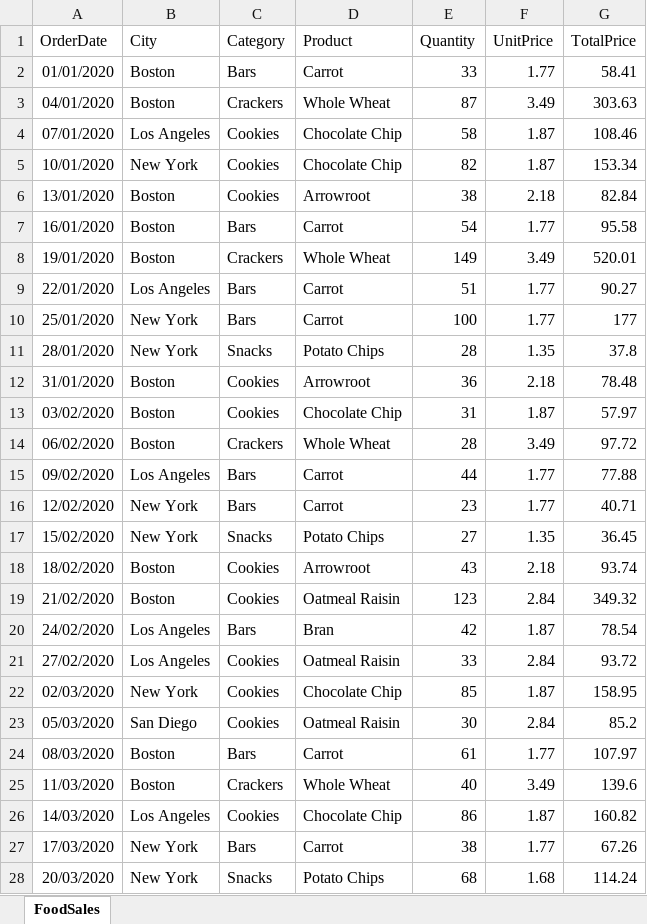
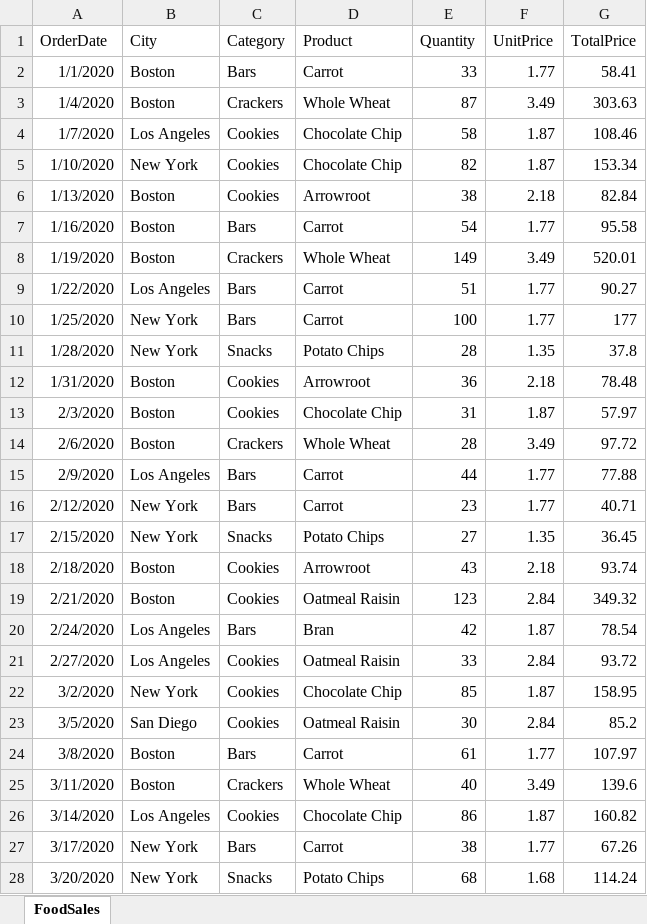
Before and after one commit to ivansaji/TCS_Learning, an Excel workbook: Python_Mail/Excel Operation/sheetb.xlsx, sheet FoodSales, drawn as a sheet; only a part is shown; values as stored, in another font and other column widths than the file's, no borders; table styles not drawn; the diff covers the shown part only; the diff names each change by its address in the sheet, - before the commit and + after, or states it on an @@ line.

```diff
--- a/Python_Mail/Excel Operation/sheetb.xlsx (sheet FoodSales)
+++ b/Python_Mail/Excel Operation/sheetb.xlsx (sheet FoodSales)
-A2 (OrderDate): 01/01/2020
+A2 (OrderDate): 1/1/2020
-A3 (OrderDate): 04/01/2020
+A3 (OrderDate): 1/4/2020
-A4 (OrderDate): 07/01/2020
+A4 (OrderDate): 1/7/2020
-A5 (OrderDate): 10/01/2020
+A5 (OrderDate): 1/10/2020
-A6 (OrderDate): 13/01/2020
+A6 (OrderDate): 1/13/2020
-A7 (OrderDate): 16/01/2020
+A7 (OrderDate): 1/16/2020
-A8 (OrderDate): 19/01/2020
+A8 (OrderDate): 1/19/2020
-A9 (OrderDate): 22/01/2020
+A9 (OrderDate): 1/22/2020
-A10 (OrderDate): 25/01/2020
+A10 (OrderDate): 1/25/2020
-A11 (OrderDate): 28/01/2020
+A11 (OrderDate): 1/28/2020
-A12 (OrderDate): 31/01/2020
+A12 (OrderDate): 1/31/2020
-A13 (OrderDate): 03/02/2020
+A13 (OrderDate): 2/3/2020
-A14 (OrderDate): 06/02/2020
+A14 (OrderDate): 2/6/2020
-A15 (OrderDate): 09/02/2020
+A15 (OrderDate): 2/9/2020
-A16 (OrderDate): 12/02/2020
+A16 (OrderDate): 2/12/2020
-A17 (OrderDate): 15/02/2020
+A17 (OrderDate): 2/15/2020
-A18 (OrderDate): 18/02/2020
+A18 (OrderDate): 2/18/2020
-A19 (OrderDate): 21/02/2020
+A19 (OrderDate): 2/21/2020
-A20 (OrderDate): 24/02/2020
+A20 (OrderDate): 2/24/2020
-A21 (OrderDate): 27/02/2020
+A21 (OrderDate): 2/27/2020
-A22 (OrderDate): 02/03/2020
+A22 (OrderDate): 3/2/2020
-A23 (OrderDate): 05/03/2020
+A23 (OrderDate): 3/5/2020
-A24 (OrderDate): 08/03/2020
+A24 (OrderDate): 3/8/2020
-A25 (OrderDate): 11/03/2020
+A25 (OrderDate): 3/11/2020
-A26 (OrderDate): 14/03/2020
+A26 (OrderDate): 3/14/2020
-A27 (OrderDate): 17/03/2020
+A27 (OrderDate): 3/17/2020
-A28 (OrderDate): 20/03/2020
+A28 (OrderDate): 3/20/2020
```
Also changed, not shown: 213 edited cells elsewhere in this sheet, 1 other file.
